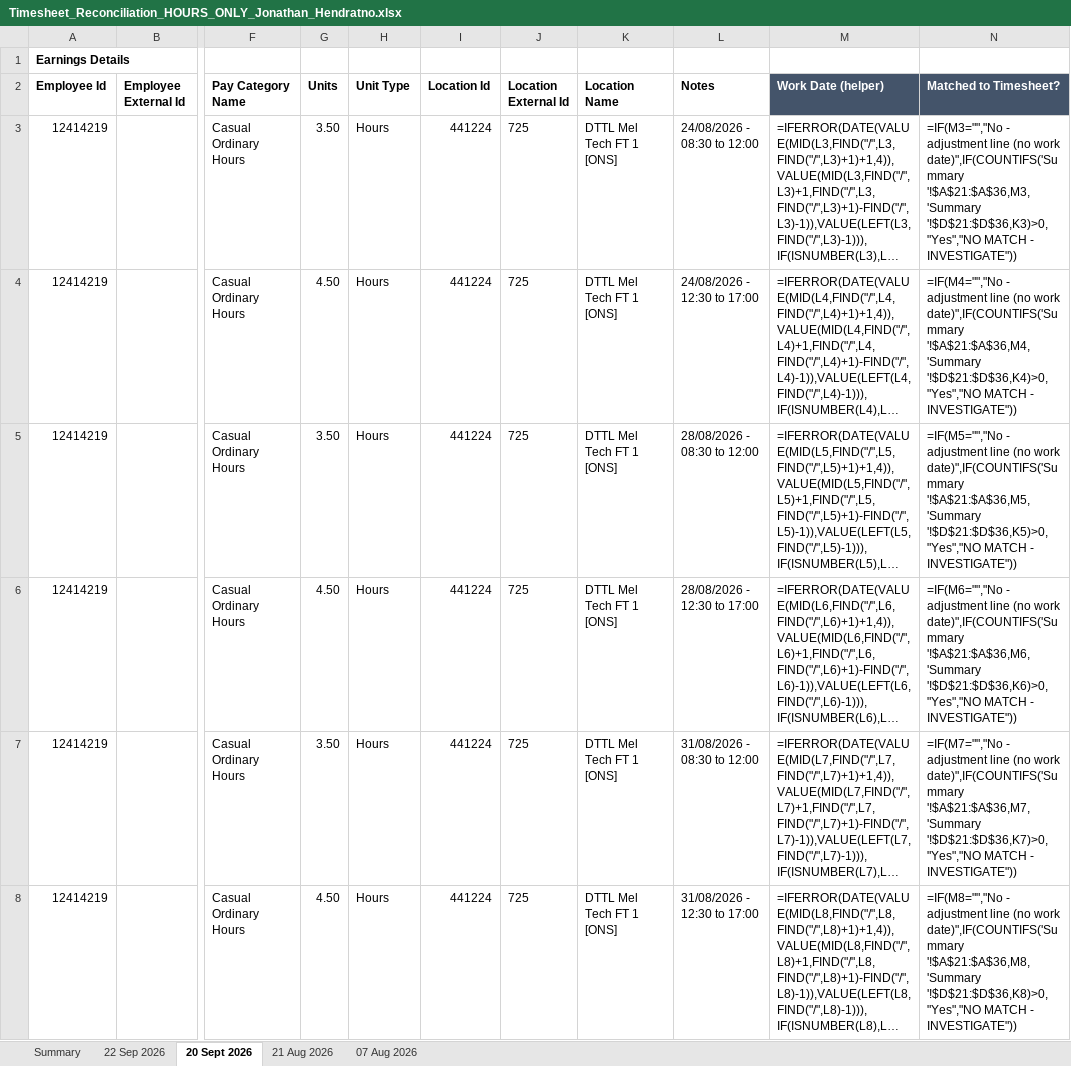
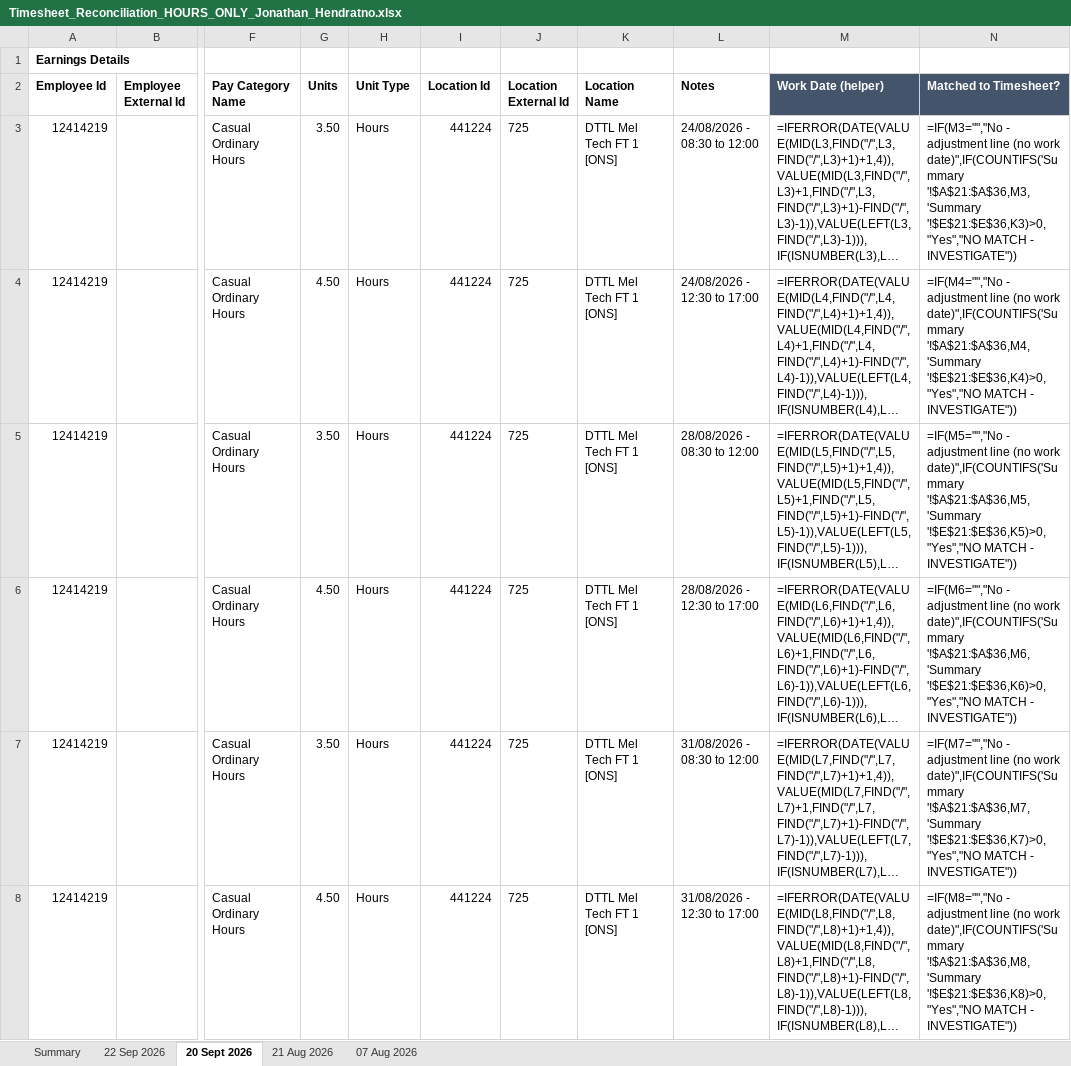
Before and after one commit to WesleyNelson-O33/Claude, an Excel workbook: Timesheet_Reconciliation_HOURS_ONLY_Jonathan_Hendratno.xlsx, sheet 20 Sept 2026, drawn as a sheet; only a part is shown, gaps mark what is left out; long unchanged cells end in …; values as stored, in another font and other column widths than the file's, no borders; formulas without a stored value are shown as written; the diff covers the shown part only; the diff names each change by its address in the sheet, - before the commit and + after, or states it on an @@ line.

```diff
--- a/Timesheet_Reconciliation_HOURS_ONLY_Jonathan_Hendratno.xlsx (sheet 20 Sept 2026)
+++ b/Timesheet_Reconciliation_HOURS_ONLY_Jonathan_Hendratno.xlsx (sheet 20 Sept 2026)
-N3 (Matched to Timesheet?): …date)",IF(COUNTIFS('Summary '!$A$21:$A$36,M3,'Summary '!$D$21:$D$36,K3)>0,"Yes","NO MATCH -…
+N3 (Matched to Timesheet?): …date)",IF(COUNTIFS('Summary '!$A$21:$A$36,M3,'Summary '!$E$21:$E$36,K3)>0,"Yes","NO MATCH -…
-N4 (Matched to Timesheet?): …date)",IF(COUNTIFS('Summary '!$A$21:$A$36,M4,'Summary '!$D$21:$D$36,K4)>0,"Yes","NO MATCH -…
+N4 (Matched to Timesheet?): …date)",IF(COUNTIFS('Summary '!$A$21:$A$36,M4,'Summary '!$E$21:$E$36,K4)>0,"Yes","NO MATCH -…
-N5 (Matched to Timesheet?): …date)",IF(COUNTIFS('Summary '!$A$21:$A$36,M5,'Summary '!$D$21:$D$36,K5)>0,"Yes","NO MATCH -…
+N5 (Matched to Timesheet?): …date)",IF(COUNTIFS('Summary '!$A$21:$A$36,M5,'Summary '!$E$21:$E$36,K5)>0,"Yes","NO MATCH -…
-N6 (Matched to Timesheet?): …date)",IF(COUNTIFS('Summary '!$A$21:$A$36,M6,'Summary '!$D$21:$D$36,K6)>0,"Yes","NO MATCH -…
+N6 (Matched to Timesheet?): …date)",IF(COUNTIFS('Summary '!$A$21:$A$36,M6,'Summary '!$E$21:$E$36,K6)>0,"Yes","NO MATCH -…
-N7 (Matched to Timesheet?): …date)",IF(COUNTIFS('Summary '!$A$21:$A$36,M7,'Summary '!$D$21:$D$36,K7)>0,"Yes","NO MATCH -…
+N7 (Matched to Timesheet?): …date)",IF(COUNTIFS('Summary '!$A$21:$A$36,M7,'Summary '!$E$21:$E$36,K7)>0,"Yes","NO MATCH -…
-N8 (Matched to Timesheet?): …date)",IF(COUNTIFS('Summary '!$A$21:$A$36,M8,'Summary '!$D$21:$D$36,K8)>0,"Yes","NO MATCH -…
+N8 (Matched to Timesheet?): …date)",IF(COUNTIFS('Summary '!$A$21:$A$36,M8,'Summary '!$E$21:$E$36,K8)>0,"Yes","NO MATCH -…
```
Also changed, not shown: 6 edited cells elsewhere in this sheet, sheet Summary, sheet 22 Sep 2026, sheet 21 Aug 2026, sheet 07 Aug 2026, Timesheet_Reconciliation_HOURS_AND_RATE_Jonathan_Hendratno.xlsx, Timesheet_Reconciliation_Jonathan_Hendratno.xlsx.
